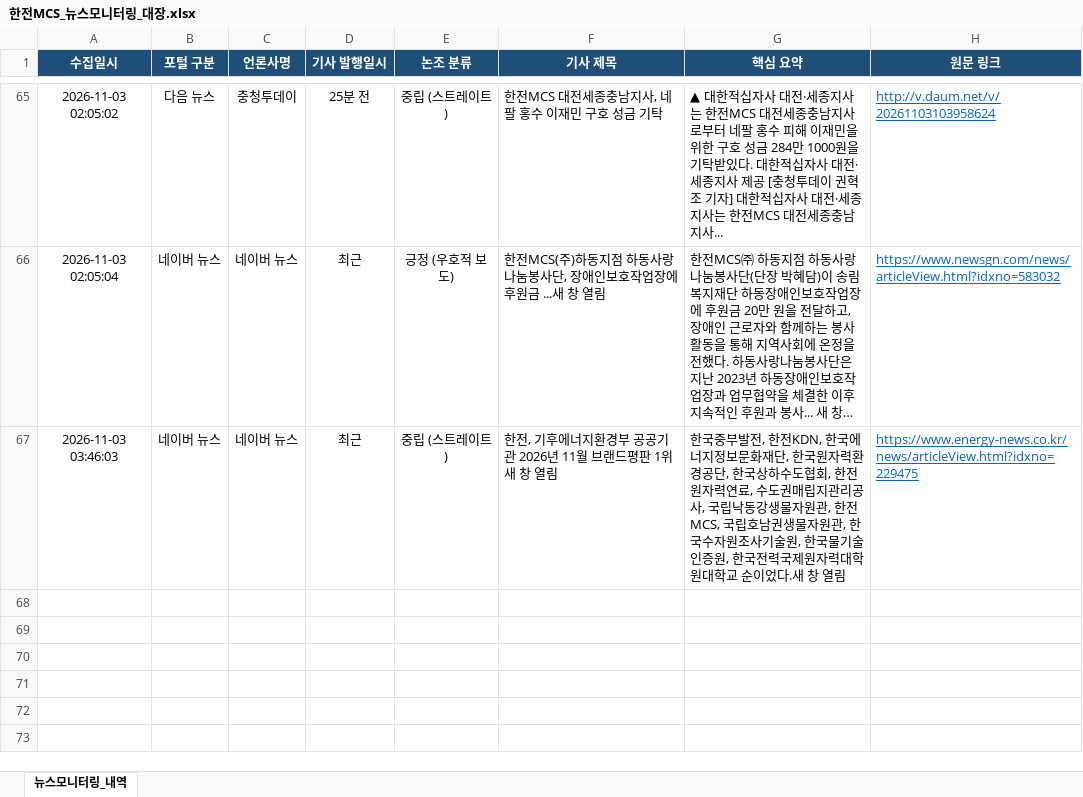
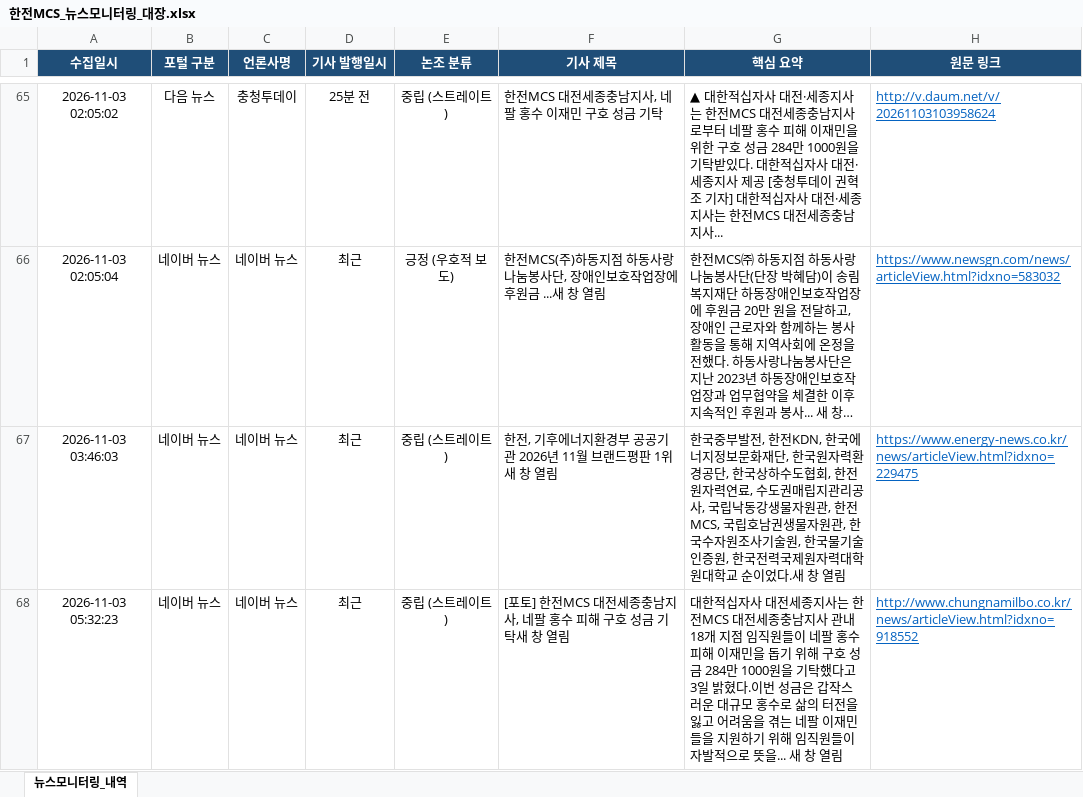
Before and after one commit to jjeonceo1-glitch/kepco-mcs-news, an Excel workbook: 한전MCS_뉴스모니터링_대장.xlsx, sheet 뉴스모니터링_내역, drawn as a sheet; only a part is shown, gaps mark what is left out; long unchanged cells end in …; values as stored, in another font and other column widths than the file's, no borders; the diff names each change by its address in the sheet, - before the commit and + after, or states it on an @@ line.

```diff
--- a/한전MCS_뉴스모니터링_대장.xlsx (sheet 뉴스모니터링_내역)
+++ b/한전MCS_뉴스모니터링_대장.xlsx (sheet 뉴스모니터링_내역)
+row 68: 2026-11-03 05:32:23 | 네이버 뉴스 | 네이버 뉴스 | 최근 | 중립 (스트레이트) | [포토] 한전MCS 대전세종충남지사, 네팔 홍수 피해 구호 성금 기탁새 창 열림 | 대한적십자사 대전세종지사는 한전MCS 대전세종충남지사 관내 18개 지점 임직원들이 네팔 홍수 피해 이재민을 돕기 위해 구호 성금 284만 1000원을 기탁했다고 3일 밝혔다.이번 성금은 갑작스러운 대규모 홍수로 삶의 터전을 잃고 어려움을 겪는 네팔 이재민들을 지원하기 위해 임직원들이 자발적으로 뜻을... 새 창 열림 | http://www.chungnamilbo.co.kr/news/articleView.html?idxno=918552
```
Also changed, not shown: 1 other file.
